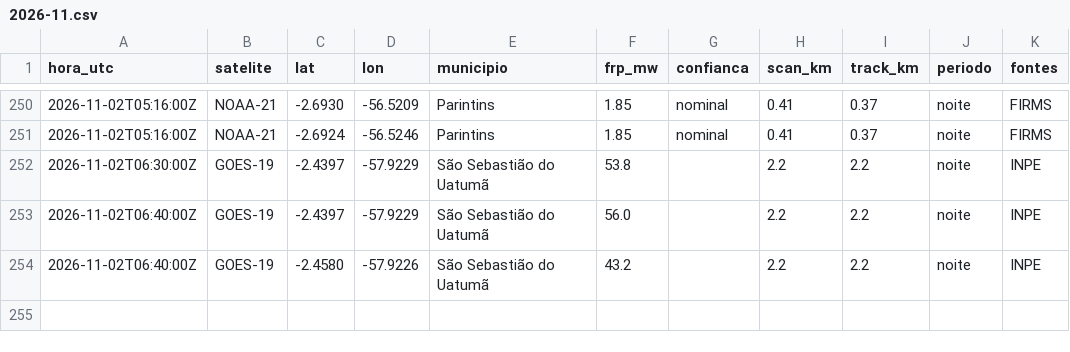
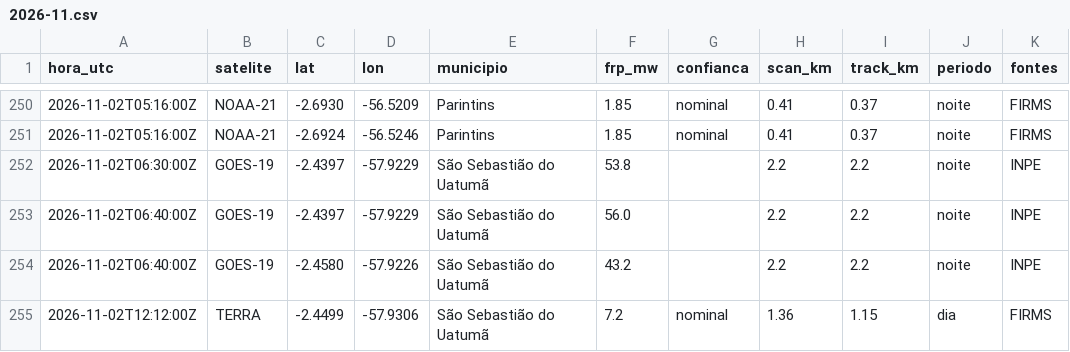
Before and after one commit to UFAMCCA/MonitorBETA, a CSV file: docs/data/historico/itacoatiara/2026-11.csv, drawn as a sheet; only a part is shown, gaps mark what is left out.

```diff
--- a/docs/data/historico/itacoatiara/2026-11.csv
+++ b/docs/data/historico/itacoatiara/2026-11.csv
@@ -254 +254,2 @@ hora_utc,satelite,lat,lon,municipio,frp_mw,confianca,scan_km,track_km,periodo,fo
 2026-11-02T06:40:00Z,GOES-19,-2.4580,-57.9226,São Sebastião do Uatumã,43.2,,2.2,2.2,noite,INPE
+2026-11-02T12:12:00Z,TERRA,-2.4499,-57.9306,São Sebastião do Uatumã,7.2,nominal,1.36,1.15,dia,FIRMS
```
Also changed, not shown: 21 other files.
